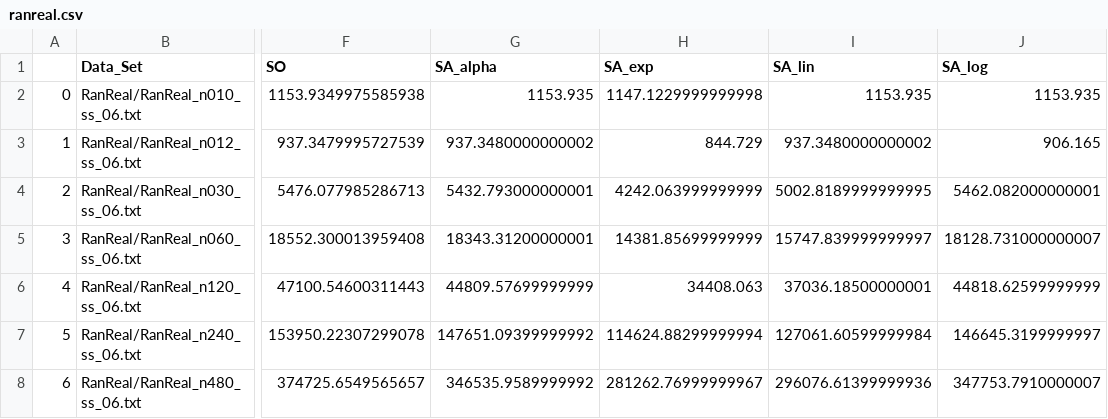
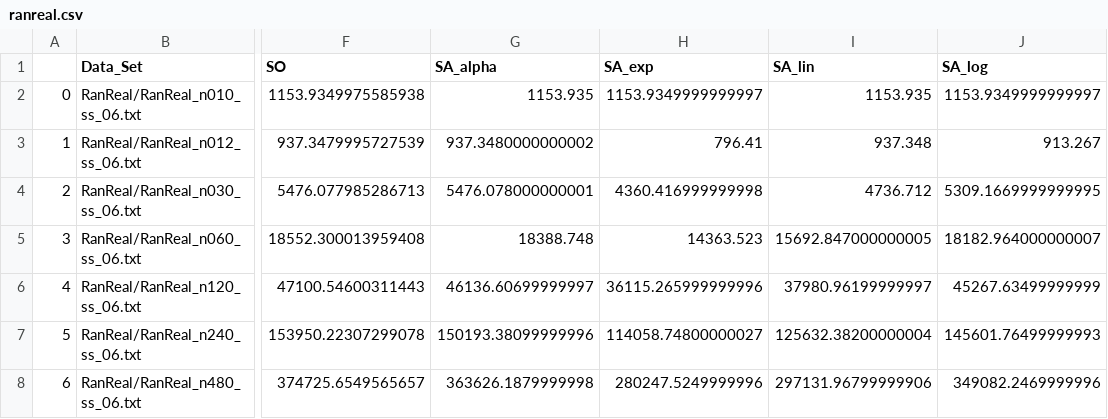
Before and after one commit to Lyncoln/projeto_mcmc, a CSV file: Diversidade entre grupos/compared/complete/ranreal.csv, drawn as a sheet; only a part is shown, gaps mark what is left out; the diff names each change by its address in the sheet, - before the commit and + after, or states it on an @@ line.

Commit message:
tempos de execucoes e sa rodado com resfriamentos na pasta compared

```diff
--- a/Diversidade entre grupos/compared/complete/ranreal.csv
+++ b/Diversidade entre grupos/compared/complete/ranreal.csv
-H2 (SA_exp): 1147.1229999999998
+H2 (SA_exp): 1153.9349999999997
-J2 (SA_log): 1153.935
+J2 (SA_log): 1153.9349999999997
-H3 (SA_exp): 844.729
+H3 (SA_exp): 796.41
-I3 (SA_lin): 937.3480000000002
+I3 (SA_lin): 937.348
-J3 (SA_log): 906.165
+J3 (SA_log): 913.267
-G4 (SA_alpha): 5432.793000000001
+G4 (SA_alpha): 5476.078000000001
-H4 (SA_exp): 4242.063999999999
+H4 (SA_exp): 4360.416999999998
-I4 (SA_lin): 5002.8189999999995
+I4 (SA_lin): 4736.712
-J4 (SA_log): 5462.082000000001
+J4 (SA_log): 5309.1669999999995
-G5 (SA_alpha): 18343.31200000001
+G5 (SA_alpha): 18388.748
-H5 (SA_exp): 14381.85699999999
+H5 (SA_exp): 14363.523
-I5 (SA_lin): 15747.839999999997
+I5 (SA_lin): 15692.847000000005
-J5 (SA_log): 18128.731000000007
+J5 (SA_log): 18182.964000000007
-G6 (SA_alpha): 44809.57699999999
+G6 (SA_alpha): 46136.60699999997
-H6 (SA_exp): 34408.063
+H6 (SA_exp): 36115.265999999996
-I6 (SA_lin): 37036.18500000001
+I6 (SA_lin): 37980.96199999997
-J6 (SA_log): 44818.62599999999
+J6 (SA_log): 45267.63499999999
-G7 (SA_alpha): 147651.09399999992
+G7 (SA_alpha): 150193.38099999996
-H7 (SA_exp): 114624.88299999994
+H7 (SA_exp): 114058.74800000027
-I7 (SA_lin): 127061.60599999984
+I7 (SA_lin): 125632.38200000004
-J7 (SA_log): 146645.3199999997
+J7 (SA_log): 145601.76499999993
-G8 (SA_alpha): 346535.9589999992
+G8 (SA_alpha): 363626.1879999998
-H8 (SA_exp): 281262.76999999967
+H8 (SA_exp): 280247.5249999996
-I8 (SA_lin): 296076.61399999936
+I8 (SA_lin): 297131.96799999906
-J8 (SA_log): 347753.7910000007
+J8 (SA_log): 349082.2469999996
```
Also changed, not shown: Diversidade entre grupos/compared/complete/geo.csv, Diversidade entre grupos/compared/complete/geo_time.csv, 4 other files.
